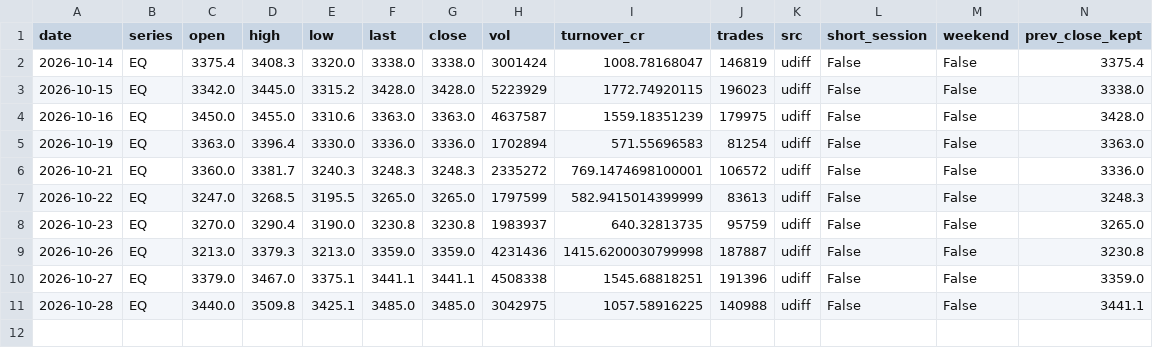
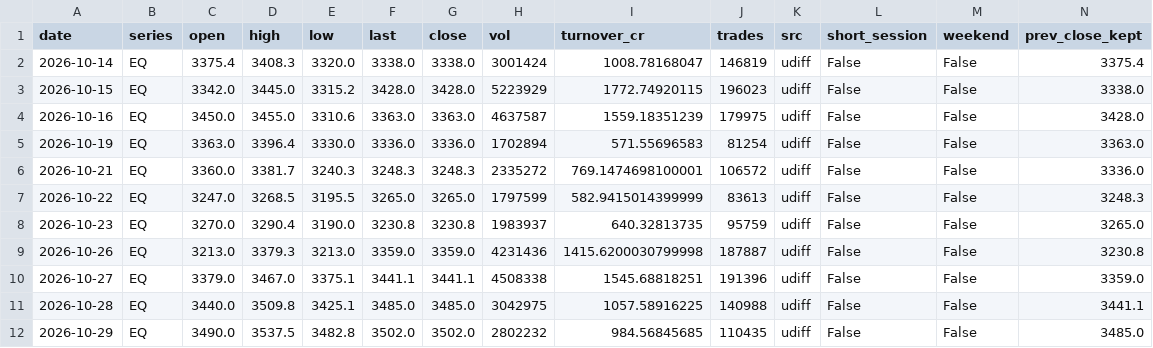
Before and after one commit to shauryaa1808g-max/pred_18, a CSV file: data/processed/bse_daily_extra.csv, drawn as a sheet; only a part is shown; rows hold the shown columns only; the diff names each change by its address in the sheet, - before the commit and + after, or states it on an @@ line.

```diff
--- a/data/processed/bse_daily_extra.csv
+++ b/data/processed/bse_daily_extra.csv
+row 12: 2026-10-29 | EQ | 3490.0 | 3537.5 | 3482.8 | 3502.0 | 3502.0 | 2802232 | 984.56845685 | 110435 | udiff | False | False | 3485.0
```
Also changed, not shown: data/processed/intraday_extra_15m.csv, results/peer_forward/dataset.csv, 13 other files.
